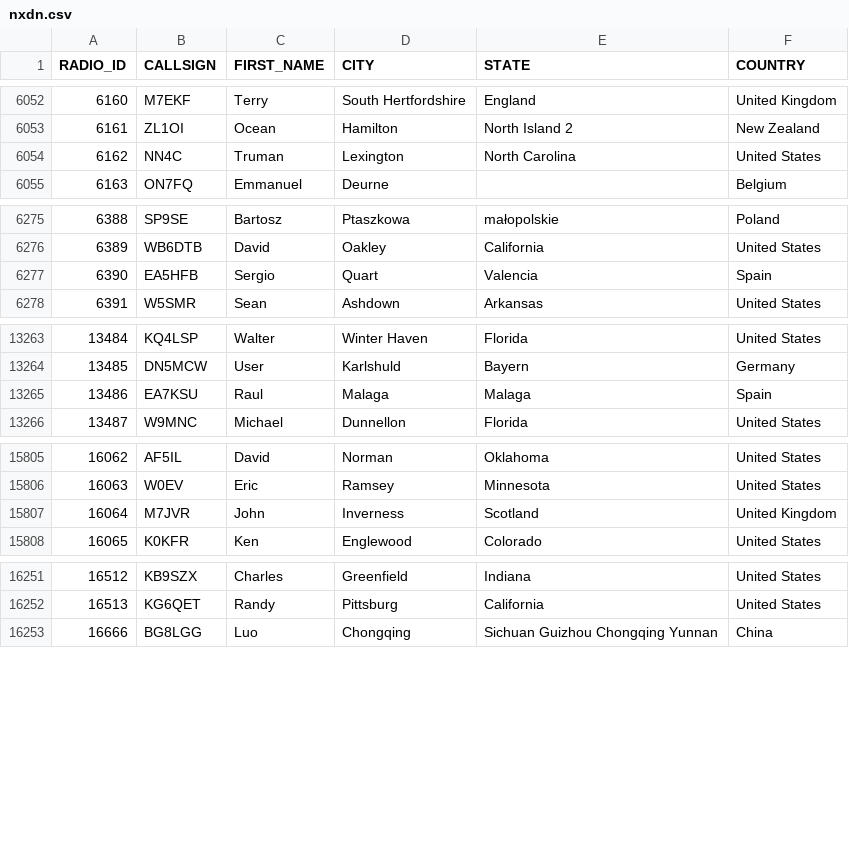
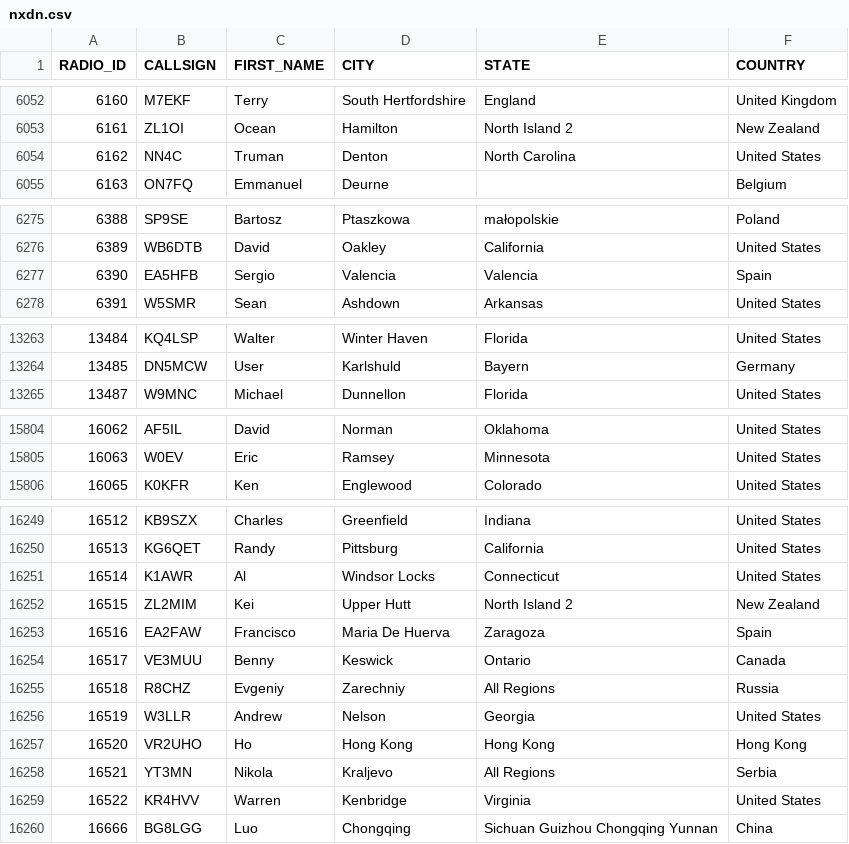
Before and after one commit to DMR-Database/dmr-database-appdata, a CSV file: nxdn.csv, drawn as a sheet; only a part is shown, gaps mark what is left out; the diff covers the shown part only.

```diff
--- a/nxdn.csv
+++ b/nxdn.csv
@@ -6053,3 +6053,3 @@ RADIO_ID,CALLSIGN,FIRST_NAME,CITY,STATE,COUNTRY
 6161,ZL1OI,Ocean,Hamilton,North Island 2,New Zealand
-6162,NN4C,Truman,Lexington,North Carolina,United States
+6162,NN4C,Truman,Denton,North Carolina,United States
 6163,ON7FQ,Emmanuel,Deurne,,Belgium
@@ -6276,3 +6276,3 @@ RADIO_ID,CALLSIGN,FIRST_NAME,CITY,STATE,COUNTRY
 6389,WB6DTB,David,Oakley,California,United States
-6390,EA5HFB,Sergio,Quart,Valencia,Spain
+6390,EA5HFB,Sergio,Valencia,Valencia,Spain
 6391,W5SMR,Sean,Ashdown,Arkansas,United States
@@ -13264,3 +13264,2 @@ RADIO_ID,CALLSIGN,FIRST_NAME,CITY,STATE,COUNTRY
 13485,DN5MCW,User,Karlshuld,Bayern,Germany
-13486,EA7KSU,Raul,Malaga,Malaga,Spain
 13487,W9MNC,Michael,Dunnellon,Florida,United States
@@ -15806,3 +15805,2 @@ RADIO_ID,CALLSIGN,FIRST_NAME,CITY,STATE,COUNTRY
 16063,W0EV,Eric,Ramsey,Minnesota,United States
-16064,M7JVR,John,Inverness,Scotland,United Kingdom
 16065,K0KFR,Ken,Englewood,Colorado,United States
@@ -16252,2 +16250,11 @@ RADIO_ID,CALLSIGN,FIRST_NAME,CITY,STATE,COUNTRY
 16513,KG6QET,Randy,Pittsburg,California,United States
+16514,K1AWR,Al,Windsor Locks,Connecticut,United States
+16515,ZL2MIM,Kei,Upper Hutt,North Island 2,New Zealand
+16516,EA2FAW,Francisco,Maria De Huerva,Zaragoza,Spain
+16517,VE3MUU,Benny,Keswick,Ontario,Canada
+16518,R8CHZ,Evgeniy,Zarechniy,All Regions,Russia
+16519,W3LLR,Andrew,Nelson,Georgia,United States
+16520,VR2UHO,Ho,Hong Kong,Hong Kong,Hong Kong
+16521,YT3MN,Nikola,Kraljevo,All Regions,Serbia
+16522,KR4HVV,Warren,Kenbridge,Virginia,United States
 16666,BG8LGG,Luo,Chongqing,Sichuan Guizhou Chongqing Yunnan,China
```
Also changed, not shown: 2 edited cells elsewhere in this file, dapnet.csv, 8 other files.
